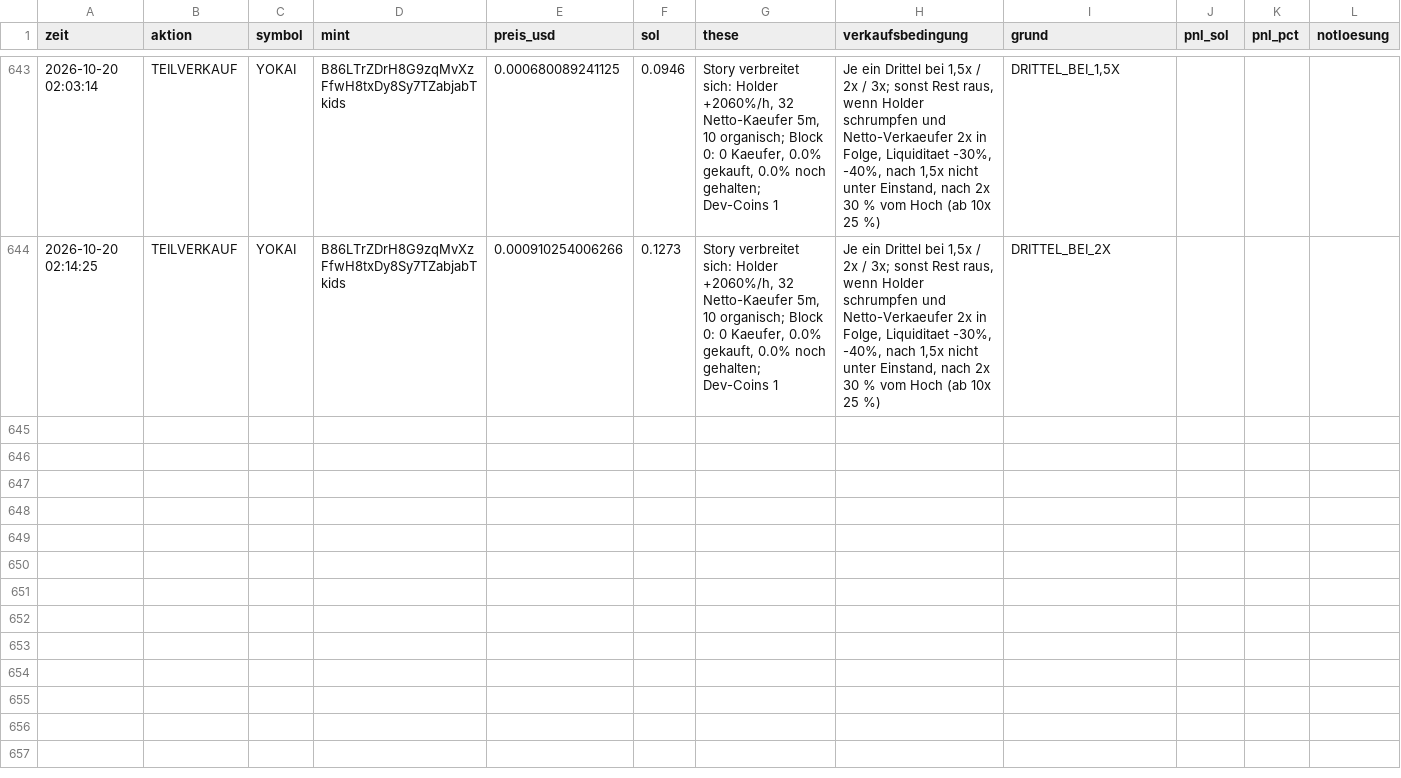
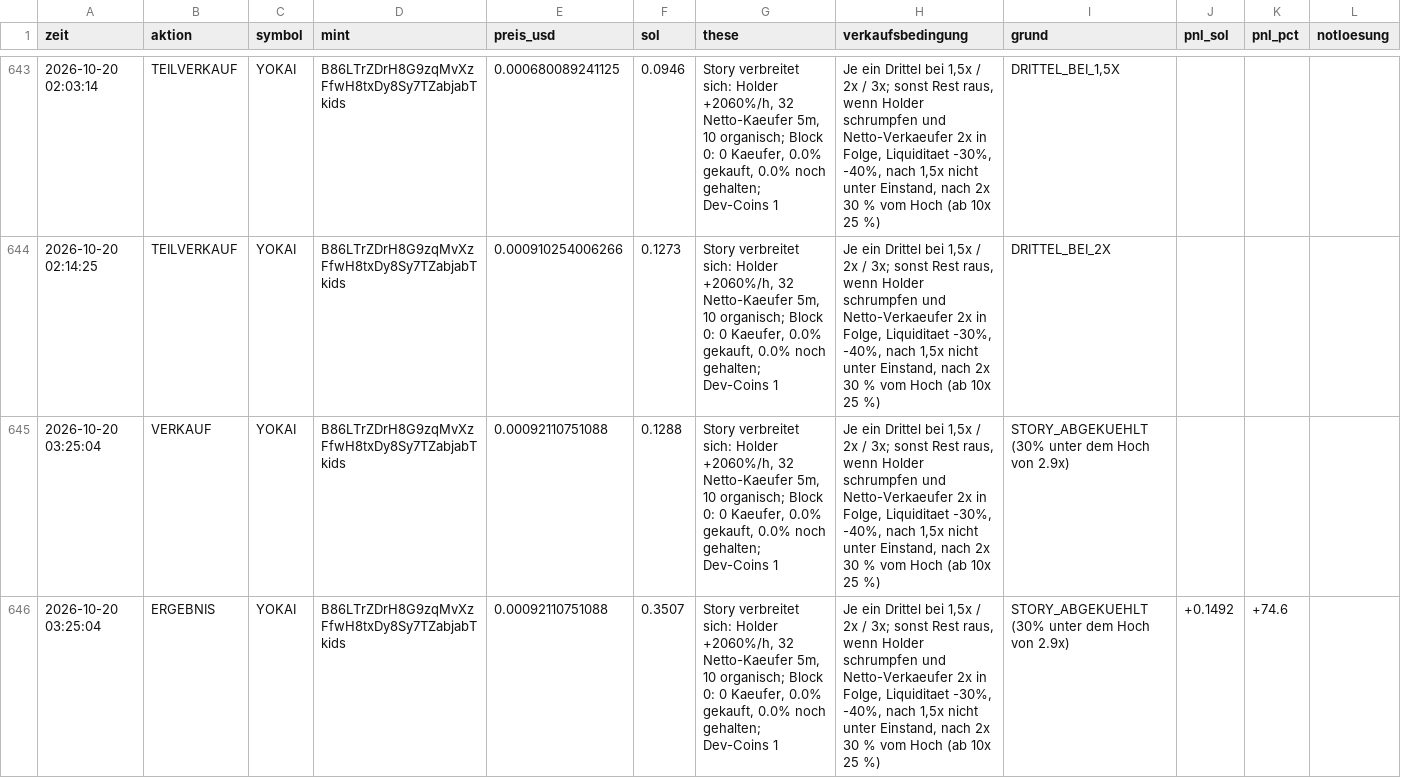
Before and after one commit to Jubosaurus/solana-meme-paperbot, a CSV file: experimente/drittel_leiter/journal.csv, drawn as a sheet; only a part is shown, gaps mark what is left out.

```diff
--- a/experimente/drittel_leiter/journal.csv
+++ b/experimente/drittel_leiter/journal.csv
@@ -644 +644,3 @@ zeit,aktion,symbol,mint,preis_usd,sol,these,verkaufsbedingung,grund,pnl_sol,pnl_
 2026-10-20 02:14:25,TEILVERKAUF,YOKAI,B86LTrZDrH8G9zqMvXzFfwH8txDy8Sy7TZabjabTkids,0.000910254006266,0.1273,"Story verbreitet sich: Holder +2060%/h, 32 Netto-Kaeufer 5m, 10 organisch; Block 0: 0 Kaeufer, 0.0% gekauft, 0.0% noch gehalten; Dev-Coins 1","Je ein Drittel bei 1,5x / 2x / 3x; sonst Rest raus, wenn Holder schrumpfen und Netto-Verkaeufer 2x in Folge, Liquiditaet -30%, -40%, nach 1,5x nicht unter Einstand, nach 2x 30 % vom Hoch (ab 10x 25 %)",DRITTEL_BEI_2X,,,
+2026-10-20 03:25:04,VERKAUF,YOKAI,B86LTrZDrH8G9zqMvXzFfwH8txDy8Sy7TZabjabTkids,0.00092110751088,0.1288,"Story verbreitet sich: Holder +2060%/h, 32 Netto-Kaeufer 5m, 10 organisch; Block 0: 0 Kaeufer, 0.0% gekauft, 0.0% noch gehalten; Dev-Coins 1","Je ein Drittel bei 1,5x / 2x / 3x; sonst Rest raus, wenn Holder schrumpfen und Netto-Verkaeufer 2x in Folge, Liquiditaet -30%, -40%, nach 1,5x nicht unter Einstand, nach 2x 30 % vom Hoch (ab 10x 25 %)",STORY_ABGEKUEHLT (30% unter dem Hoch von 2.9x),,,
+2026-10-20 03:25:04,ERGEBNIS,YOKAI,B86LTrZDrH8G9zqMvXzFfwH8txDy8Sy7TZabjabTkids,0.00092110751088,0.3507,"Story verbreitet sich: Holder +2060%/h, 32 Netto-Kaeufer 5m, 10 organisch; Block 0: 0 Kaeufer, 0.0% gekauft, 0.0% noch gehalten; Dev-Coins 1","Je ein Drittel bei 1,5x / 2x / 3x; sonst Rest raus, wenn Holder schrumpfen und Netto-Verkaeufer 2x in Folge, Liquiditaet -30%, -40%, nach 1,5x nicht unter Einstand, nach 2x 30 % vom Hoch (ab 10x 25 %)",STORY_ABGEKUEHLT (30% unter dem Hoch von 2.9x),+0.1492,+74.6,
```
Also changed, not shown: abgelehnt/2026-10-20.csv, experimente/notbremse_25/journal.csv, 17 other files.
